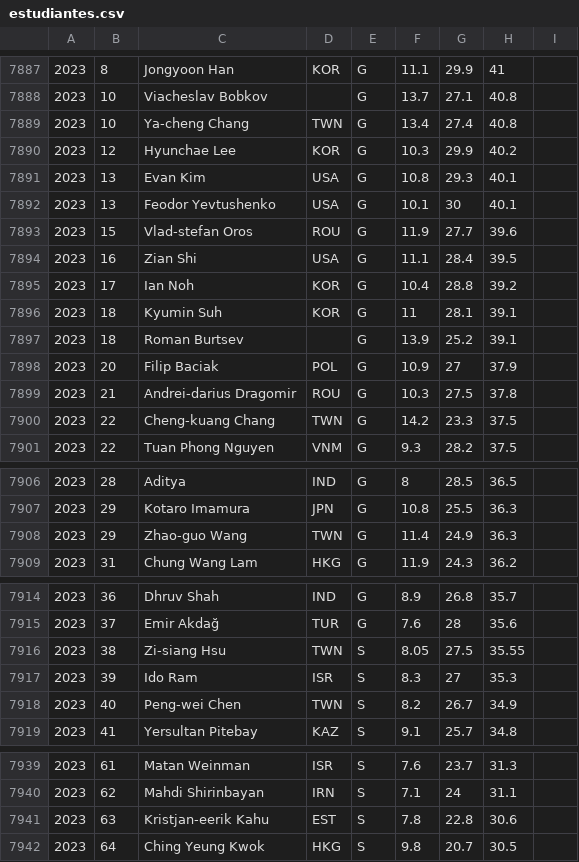
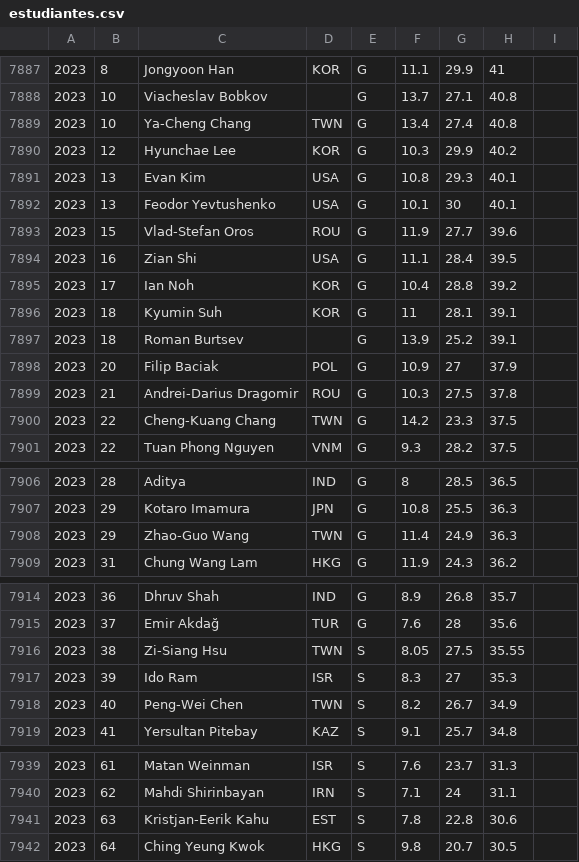
Before and after one commit to abeakkas/ipho-unofficial.org, a CSV file: search/estudiantes.csv, drawn as a sheet; only a part is shown, gaps mark what is left out; the diff covers the shown part only.

```diff
--- a/search/estudiantes.csv
+++ b/search/estudiantes.csv
@@ -7888,3 +7888,3 @@
 2023,10,Viacheslav Bobkov,,G,13.7,27.1,40.8,
-2023,10,Ya-cheng Chang,TWN,G,13.4,27.4,40.8,
+2023,10,Ya-Cheng Chang,TWN,G,13.4,27.4,40.8,
 2023,12,Hyunchae Lee,KOR,G,10.3,29.9,40.2,
@@ -7892,3 +7892,3 @@
 2023,13,Feodor Yevtushenko,USA,G,10.1,30,40.1,
-2023,15,Vlad-stefan Oros,ROU,G,11.9,27.7,39.6,
+2023,15,Vlad-Stefan Oros,ROU,G,11.9,27.7,39.6,
 2023,16,Zian Shi,USA,G,11.1,28.4,39.5,
@@ -7898,4 +7898,4 @@
 2023,20,Filip Baciak,POL,G,10.9,27,37.9,
-2023,21,Andrei-darius Dragomir,ROU,G,10.3,27.5,37.8,
-2023,22,Cheng-kuang Chang,TWN,G,14.2,23.3,37.5,
+2023,21,Andrei-Darius Dragomir,ROU,G,10.3,27.5,37.8,
+2023,22,Cheng-Kuang Chang,TWN,G,14.2,23.3,37.5,
 2023,22,Tuan Phong Nguyen,VNM,G,9.3,28.2,37.5,
@@ -7907,3 +7907,3 @@
 2023,29,Kotaro Imamura,JPN,G,10.8,25.5,36.3,
-2023,29,Zhao-guo Wang,TWN,G,11.4,24.9,36.3,
+2023,29,Zhao-Guo Wang,TWN,G,11.4,24.9,36.3,
 2023,31,Chung Wang Lam,HKG,G,11.9,24.3,36.2,
@@ -7915,5 +7915,5 @@
 2023,37,Emir Akdağ,TUR,G,7.6,28,35.6,
-2023,38,Zi-siang Hsu,TWN,S,8.05,27.5,35.55,
+2023,38,Zi-Siang Hsu,TWN,S,8.05,27.5,35.55,
 2023,39,Ido Ram,ISR,S,8.3,27,35.3,
-2023,40,Peng-wei Chen,TWN,S,8.2,26.7,34.9,
+2023,40,Peng-Wei Chen,TWN,S,8.2,26.7,34.9,
 2023,41,Yersultan Pitebay,KAZ,S,9.1,25.7,34.8,
@@ -7940,3 +7940,3 @@
 2023,62,Mahdi Shirinbayan,IRN,S,7.1,24,31.1,
-2023,63,Kristjan-eerik Kahu,EST,S,7.8,22.8,30.6,
+2023,63,Kristjan-Eerik Kahu,EST,S,7.8,22.8,30.6,
 2023,64,Ching Yeung Kwok,HKG,S,9.8,20.7,30.5,
```
Also changed, not shown: 5 edited cells elsewhere in this file, src/database/estudiantes.csv, 8 other files.
